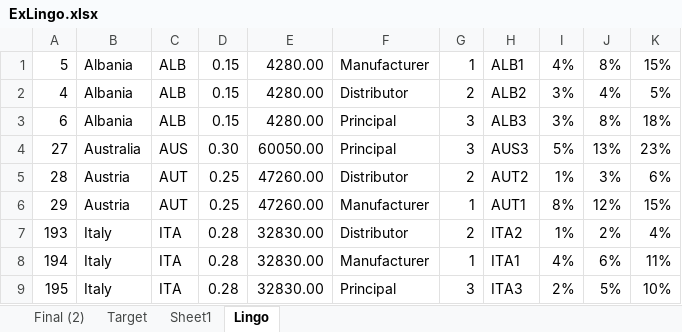
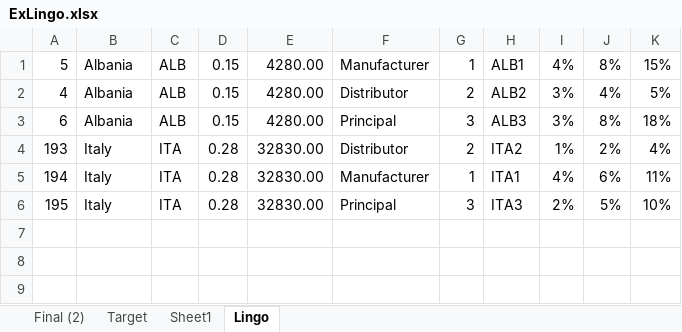
Before and after one commit to mrepetto94/ThMEF, an Excel workbook: Data/ExLingo.xlsx, sheet Lingo, drawn as a sheet; values as stored, in another font and other column widths than the file's, no borders; the diff names each change by its address in the sheet, - before the commit and + after, or states it on an @@ line.

```diff
--- a/Data/ExLingo.xlsx (sheet Lingo)
+++ b/Data/ExLingo.xlsx (sheet Lingo)
-row 4: 27 | Australia | AUS | 0.30 | 60050.00 | Principal | 3 | AUS3 | 5% | 13% | 23%
-row 5: 28 | Austria | AUT | 0.25 | 47260.00 | Distributor | 2 | AUT2 | 1% | 3% | 6%
-row 6: 29 | Austria | AUT | 0.25 | 47260.00 | Manufacturer | 1 | AUT1 | 8% | 12% | 15%
```
Also changed, not shown: 3 other files.
